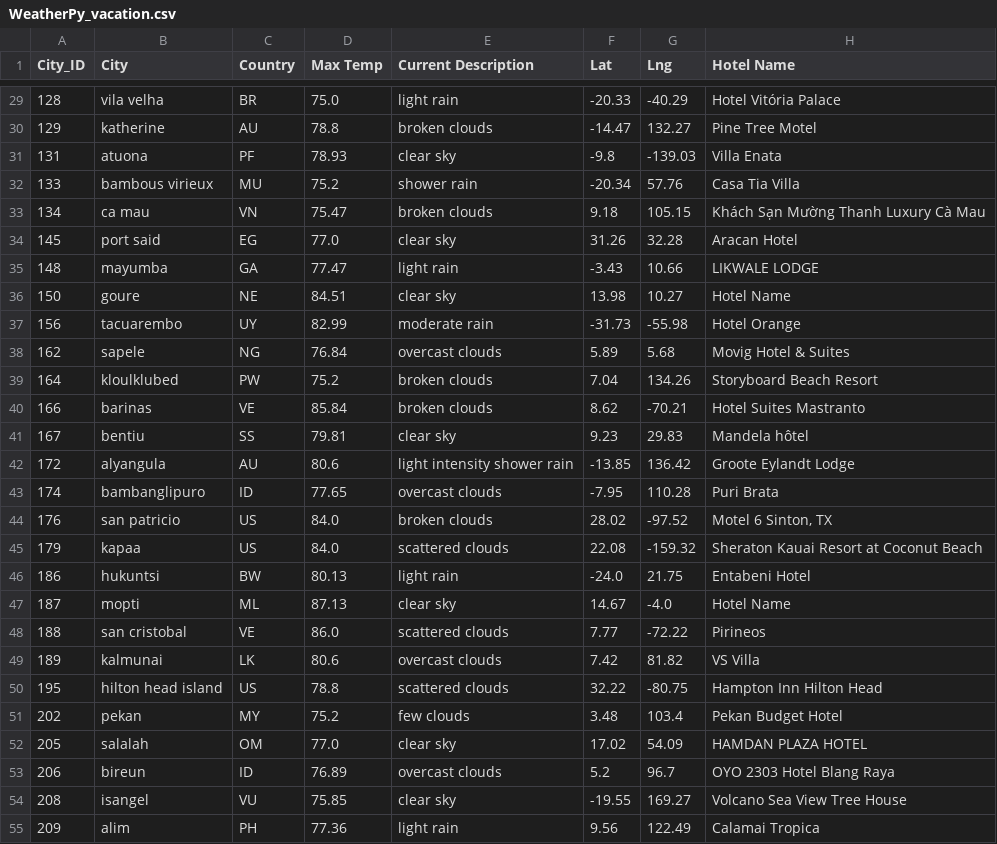
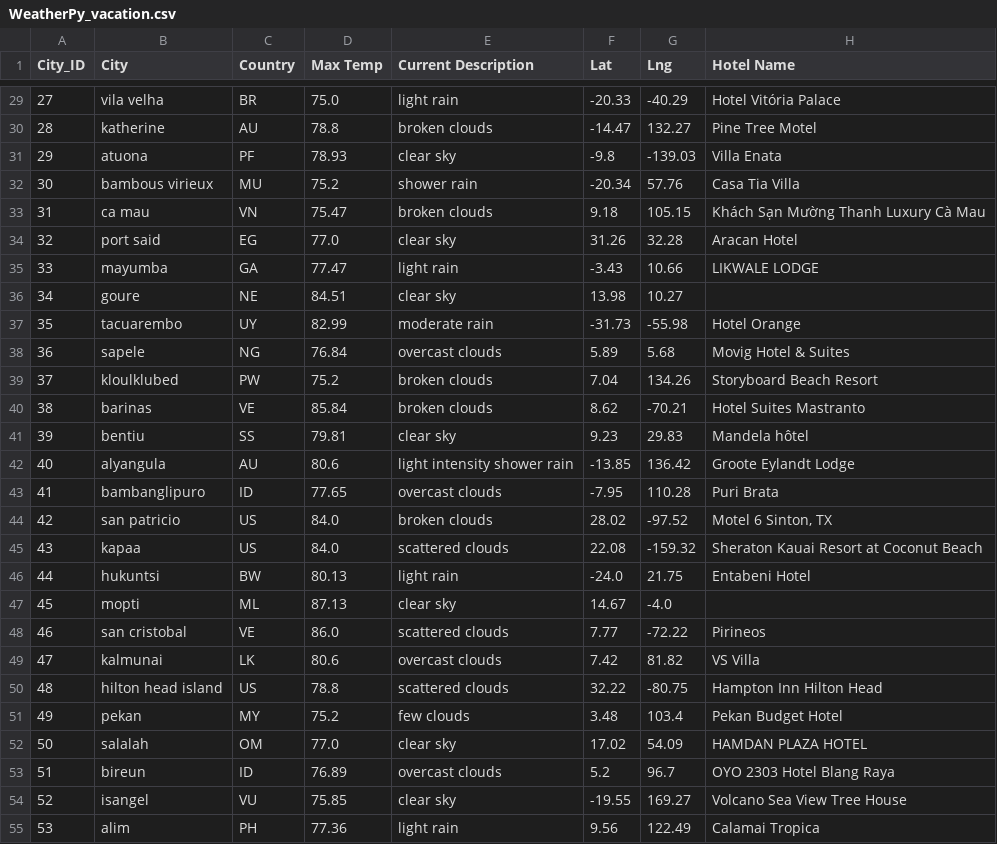
Before and after one commit to conradchelsea/-World_Weather_Analysis, a CSV file: Vacation_Search/WeatherPy_vacation.csv, drawn as a sheet; only a part is shown, gaps mark what is left out; the diff covers the shown part only.

```diff
--- a/Vacation_Search/WeatherPy_vacation.csv
+++ b/Vacation_Search/WeatherPy_vacation.csv
@@ -29,27 +29,27 @@ City_ID,City,Country,Max Temp,Current Description,Lat,Lng,Hotel Name
-128,vila velha,BR,75.0,light rain,-20.33,-40.29,Hotel Vitória Palace
-129,katherine,AU,78.8,broken clouds,-14.47,132.27,Pine Tree Motel
-131,atuona,PF,78.93,clear sky,-9.8,-139.03,Villa Enata
-133,bambous virieux,MU,75.2,shower rain,-20.34,57.76,Casa Tia Villa
-134,ca mau,VN,75.47,broken clouds,9.18,105.15,Khách Sạn Mường Thanh Luxury Cà Mau
-145,port said,EG,77.0,clear sky,31.26,32.28,Aracan Hotel
-148,mayumba,GA,77.47,light rain,-3.43,10.66,LIKWALE LODGE
-150,goure,NE,84.51,clear sky,13.98,10.27,Hotel Name
-156,tacuarembo,UY,82.99,moderate rain,-31.73,-55.98,Hotel Orange
-162,sapele,NG,76.84,overcast clouds,5.89,5.68,Movig Hotel & Suites
-164,kloulklubed,PW,75.2,broken clouds,7.04,134.26,Storyboard Beach Resort
-166,barinas,VE,85.84,broken clouds,8.62,-70.21,Hotel Suites Mastranto
-167,bentiu,SS,79.81,clear sky,9.23,29.83,Mandela hôtel
-172,alyangula,AU,80.6,light intensity shower rain,-13.85,136.42,Groote Eylandt Lodge
-174,bambanglipuro,ID,77.65,overcast clouds,-7.95,110.28,Puri Brata
-176,san patricio,US,84.0,broken clouds,28.02,-97.52,"Motel 6 Sinton, TX"
-179,kapaa,US,84.0,scattered clouds,22.08,-159.32,Sheraton Kauai Resort at Coconut Beach
-186,hukuntsi,BW,80.13,light rain,-24.0,21.75,Entabeni Hotel
-187,mopti,ML,87.13,clear sky,14.67,-4.0,Hotel Name
-188,san cristobal,VE,86.0,scattered clouds,7.77,-72.22,Pirineos
-189,kalmunai,LK,80.6,overcast clouds,7.42,81.82,VS Villa
-195,hilton head island,US,78.8,scattered clouds,32.22,-80.75,Hampton Inn Hilton Head
-202,pekan,MY,75.2,few clouds,3.48,103.4,Pekan Budget Hotel
-205,salalah,OM,77.0,clear sky,17.02,54.09,HAMDAN PLAZA HOTEL
-206,bireun,ID,76.89,overcast clouds,5.2,96.7,OYO 2303 Hotel Blang Raya
-208,isangel,VU,75.85,clear sky,-19.55,169.27,Volcano Sea View Tree House
-209,alim,PH,77.36,light rain,9.56,122.49,Calamai Tropica
+27,vila velha,BR,75.0,light rain,-20.33,-40.29,Hotel Vitória Palace
+28,katherine,AU,78.8,broken clouds,-14.47,132.27,Pine Tree Motel
+29,atuona,PF,78.93,clear sky,-9.8,-139.03,Villa Enata
+30,bambous virieux,MU,75.2,shower rain,-20.34,57.76,Casa Tia Villa
+31,ca mau,VN,75.47,broken clouds,9.18,105.15,Khách Sạn Mường Thanh Luxury Cà Mau
+32,port said,EG,77.0,clear sky,31.26,32.28,Aracan Hotel
+33,mayumba,GA,77.47,light rain,-3.43,10.66,LIKWALE LODGE
+34,goure,NE,84.51,clear sky,13.98,10.27,
+35,tacuarembo,UY,82.99,moderate rain,-31.73,-55.98,Hotel Orange
+36,sapele,NG,76.84,overcast clouds,5.89,5.68,Movig Hotel & Suites
+37,kloulklubed,PW,75.2,broken clouds,7.04,134.26,Storyboard Beach Resort
+38,barinas,VE,85.84,broken clouds,8.62,-70.21,Hotel Suites Mastranto
+39,bentiu,SS,79.81,clear sky,9.23,29.83,Mandela hôtel
+40,alyangula,AU,80.6,light intensity shower rain,-13.85,136.42,Groote Eylandt Lodge
+41,bambanglipuro,ID,77.65,overcast clouds,-7.95,110.28,Puri Brata
+42,san patricio,US,84.0,broken clouds,28.02,-97.52,"Motel 6 Sinton, TX"
+43,kapaa,US,84.0,scattered clouds,22.08,-159.32,Sheraton Kauai Resort at Coconut Beach
+44,hukuntsi,BW,80.13,light rain,-24.0,21.75,Entabeni Hotel
+45,mopti,ML,87.13,clear sky,14.67,-4.0,
+46,san cristobal,VE,86.0,scattered clouds,7.77,-72.22,Pirineos
+47,kalmunai,LK,80.6,overcast clouds,7.42,81.82,VS Villa
+48,hilton head island,US,78.8,scattered clouds,32.22,-80.75,Hampton Inn Hilton Head
+49,pekan,MY,75.2,few clouds,3.48,103.4,Pekan Budget Hotel
+50,salalah,OM,77.0,clear sky,17.02,54.09,HAMDAN PLAZA HOTEL
+51,bireun,ID,76.89,overcast clouds,5.2,96.7,OYO 2303 Hotel Blang Raya
+52,isangel,VU,75.85,clear sky,-19.55,169.27,Volcano Sea View Tree House
+53,alim,PH,77.36,light rain,9.56,122.49,Calamai Tropica
```
Also changed, not shown: 170 edited cells elsewhere in this file.
